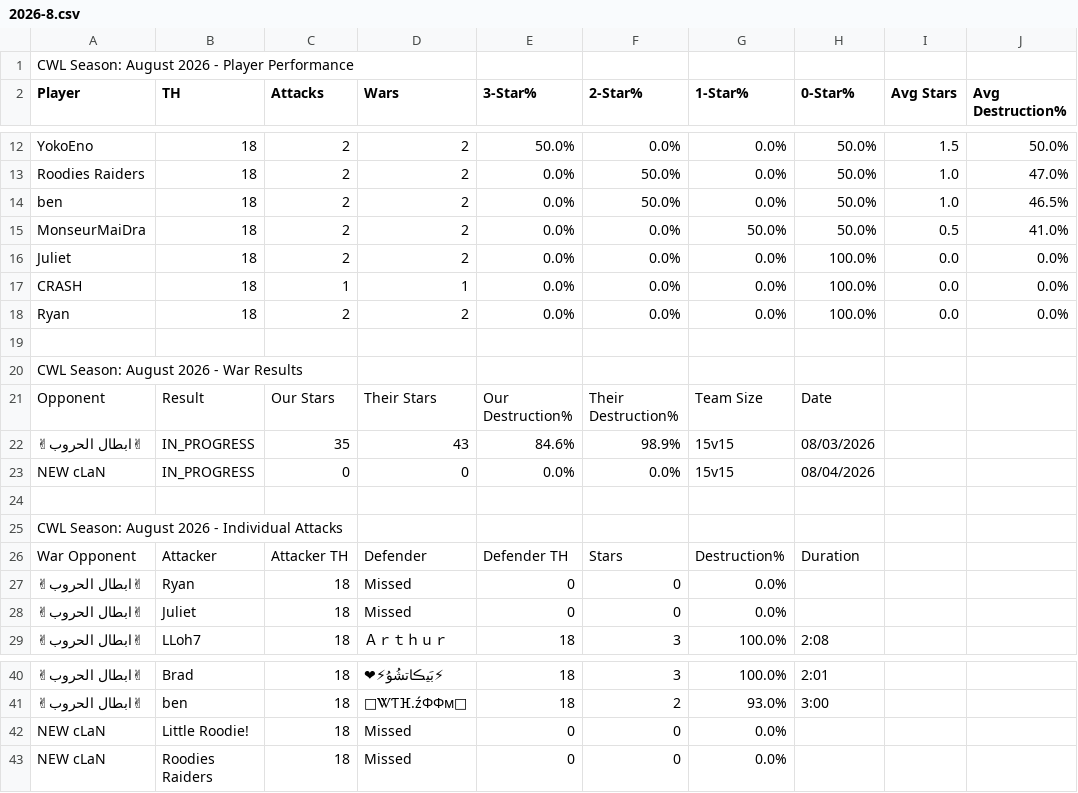
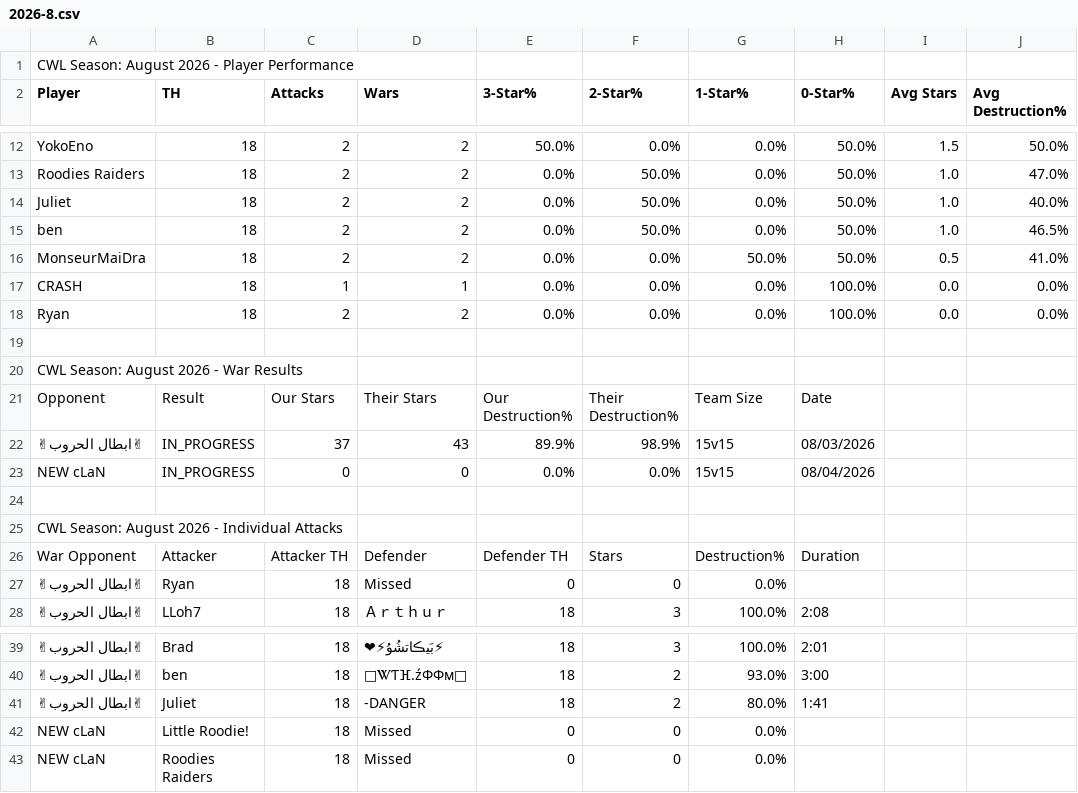
Before and after one commit to Silvester13-SOS/clash-war-analytics, a CSV file: docs/data/cwl-season/2026-8.csv, drawn as a sheet; only a part is shown, gaps mark what is left out; removed rows and columns are numbered as before the commit, all else as after; the diff names each change by its address in the sheet, - before the commit and + after, or states it on an @@ line.

```diff
--- a/docs/data/cwl-season/2026-8.csv
+++ b/docs/data/cwl-season/2026-8.csv
+row 14: Juliet | 18 | 2 | 2 | 0.0% | 50.0% | 0.0% | 50.0% | 1.0 | 40.0%
-row 16: Juliet | 18 | 2 | 2 | 0.0% | 0.0% | 0.0% | 100.0% | 0.0 | 0.0%
-C22 (Attacks): 35
+C22 (Attacks): 37
-E22 (3-Star%): 84.6%
+E22 (3-Star%): 89.9%
-row 28: ✌ابطال الحروب✌ | Juliet | 18 | Missed | 0 | 0 | 0.0%
+row 41: ✌ابطال الحروب✌ | Juliet | 18 | -DANGER | 18 | 2 | 80.0% | 1:41
```
Also changed, not shown: 11 other files.
